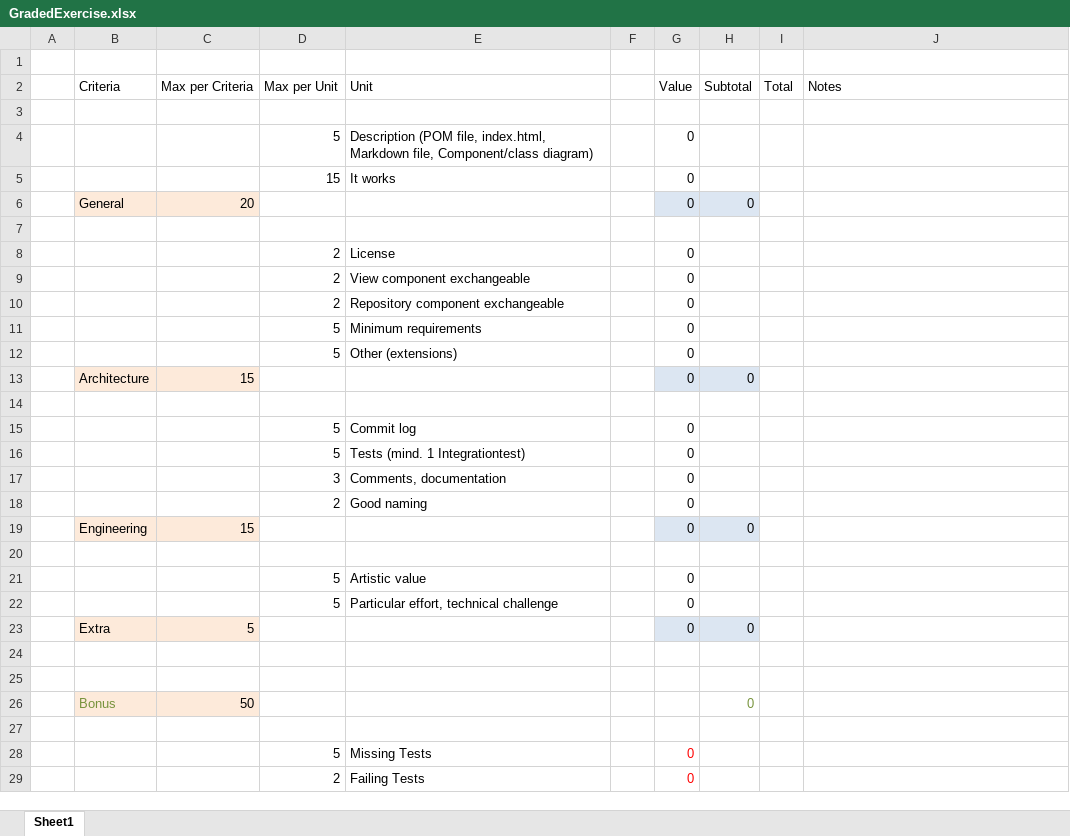
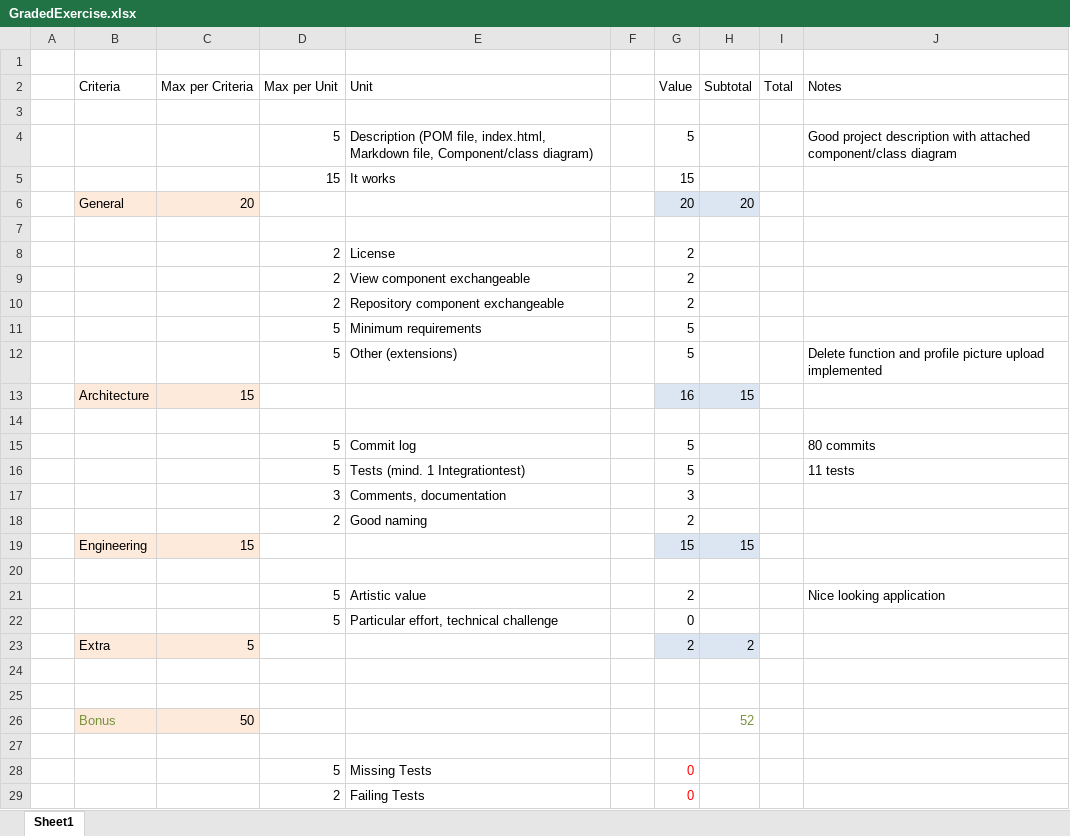
Before and after one commit to zc9syil5ya/swa-en-christian-sommer, an Excel workbook: GradedExercise.xlsx, sheet Sheet1, drawn as a sheet; only a part is shown; values as stored, in another font and other column widths than the file's, no borders; the diff covers the shown part only; the diff names each change by its address in the sheet, - before the commit and + after, or states it on an @@ line.

Commit message:
Add final grade

```diff
--- a/GradedExercise.xlsx (sheet Sheet1)
+++ b/GradedExercise.xlsx (sheet Sheet1)
-G4 (Value): 0
+G4 (Value): 5
-J4 (Notes): (empty)
+J4 (Notes): Good project description with attached component/class diagram
-G5 (Value): 0
+G5 (Value): 15
-G6 (Value): 0
+G6 (Value): 20
-H6 (Subtotal): 0
+H6 (Subtotal): 20
-G8:G10 (Value): 0
+G8:G10 (Value): 2
-G11:G12 (Value): 0
+G11:G12 (Value): 5
-J12 (Notes): (empty)
+J12 (Notes): Delete function and profile picture upload implemented
-G13 (Value): 0
+G13 (Value): 16
-H13 (Subtotal): 0
+H13 (Subtotal): 15
-G15:G16 (Value): 0
+G15:G16 (Value): 5
-J15 (Notes): (empty)
+J15 (Notes): 80 commits
-J16 (Notes): (empty)
+J16 (Notes): 11 tests
-G17 (Value): 0
+G17 (Value): 3
-G18 (Value): 0
+G18 (Value): 2
-G19 (Value): 0
+G19 (Value): 15
-H19 (Subtotal): 0
+H19 (Subtotal): 15
-G21 (Value): 0
+G21 (Value): 2
-J21 (Notes): (empty)
+J21 (Notes): Nice looking application
-G23 (Value): 0
+G23 (Value): 2
-H23 (Subtotal): 0
+H23 (Subtotal): 2
-H26 (Subtotal): 0
+H26 (Subtotal): 52
```
Also changed, not shown: 2 edited cells elsewhere in this sheet, 1 other file.
